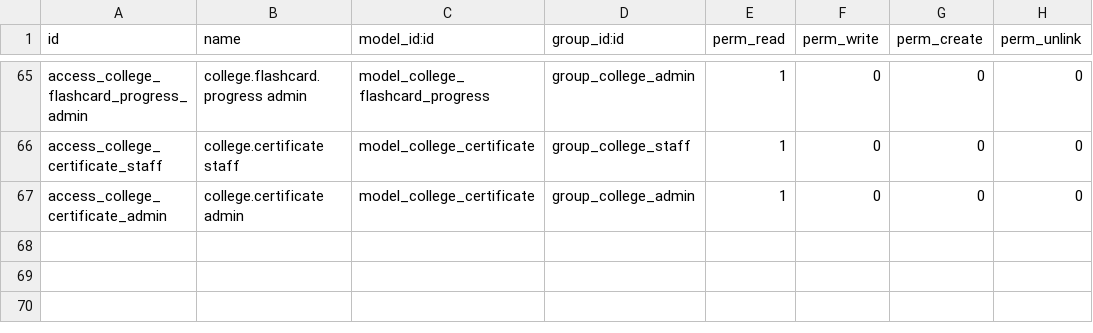
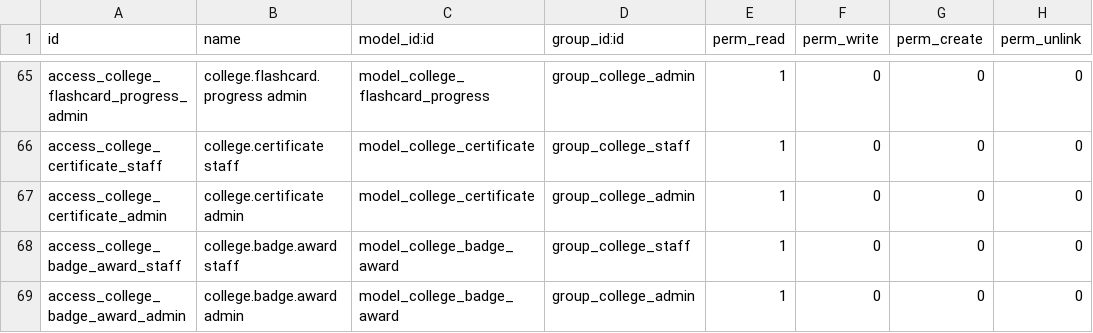
Before and after one commit to younisonisaias-ai/Christian-Revive, a CSV file: revive_bible_college/security/ir.model.access.csv, drawn as a sheet; only a part is shown, gaps mark what is left out.

```diff
--- a/revive_bible_college/security/ir.model.access.csv
+++ b/revive_bible_college/security/ir.model.access.csv
@@ -67 +67,3 @@ access_college_certificate_staff,college.certificate staff,model_college_certifi
 access_college_certificate_admin,college.certificate admin,model_college_certificate,group_college_admin,1,0,0,0
+access_college_badge_award_staff,college.badge.award staff,model_college_badge_award,group_college_staff,1,0,0,0
+access_college_badge_award_admin,college.badge.award admin,model_college_badge_award,group_college_admin,1,0,0,0
```
Also changed, not shown: 11 other files.
